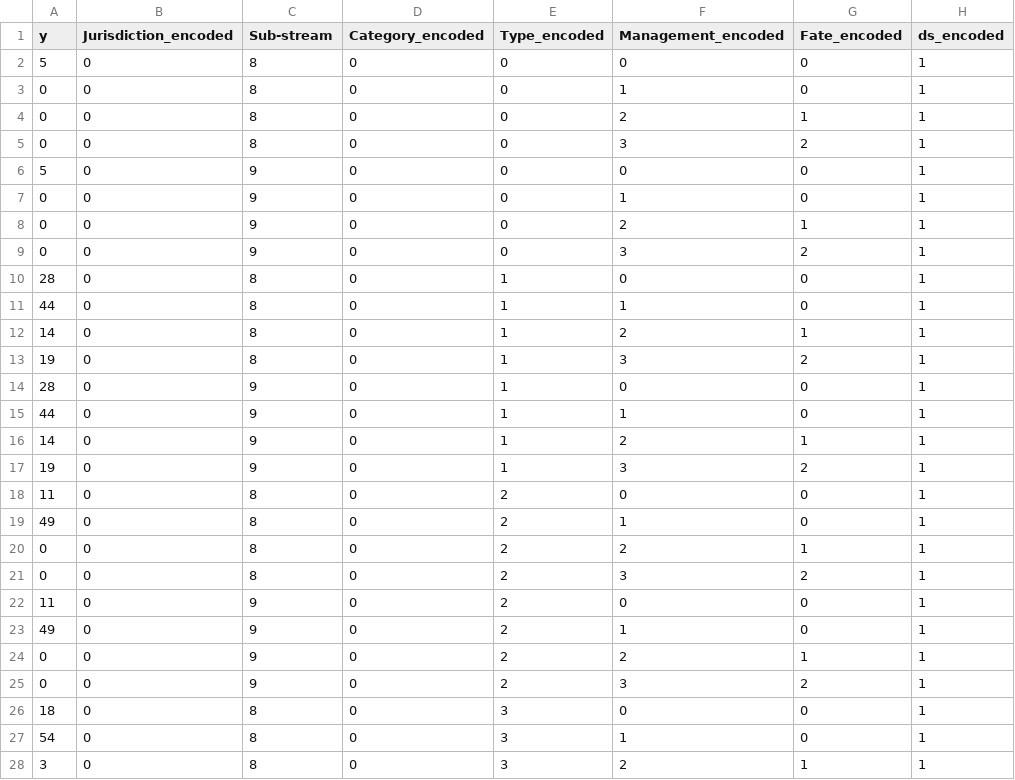
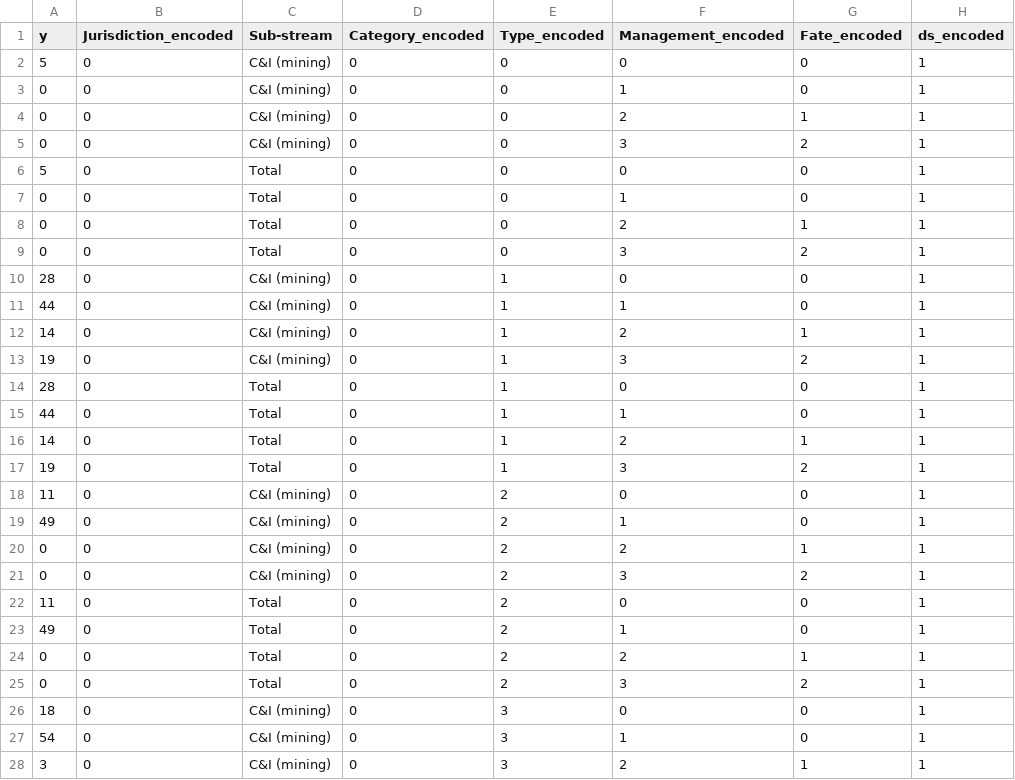
Before and after one commit to Gundalai-Batkhuu/waste-prediction, a CSV file: data/02_intermediate/encoded_data_with_mining.csv, drawn as a sheet; only a part is shown; the diff covers the shown part only.

```diff
--- a/data/02_intermediate/encoded_data_with_mining.csv
+++ b/data/02_intermediate/encoded_data_with_mining.csv
@@ -1,28 +1,28 @@
 y,Jurisdiction_encoded,Sub-stream,Category_encoded,Type_encoded,Management_encoded,Fate_encoded,ds_encoded
-5,0,8,0,0,0,0,1
-0,0,8,0,0,1,0,1
-0,0,8,0,0,2,1,1
-0,0,8,0,0,3,2,1
-5,0,9,0,0,0,0,1
-0,0,9,0,0,1,0,1
-0,0,9,0,0,2,1,1
-0,0,9,0,0,3,2,1
-28,0,8,0,1,0,0,1
-44,0,8,0,1,1,0,1
-14,0,8,0,1,2,1,1
-19,0,8,0,1,3,2,1
-28,0,9,0,1,0,0,1
-44,0,9,0,1,1,0,1
-14,0,9,0,1,2,1,1
-19,0,9,0,1,3,2,1
-11,0,8,0,2,0,0,1
-49,0,8,0,2,1,0,1
-0,0,8,0,2,2,1,1
-0,0,8,0,2,3,2,1
-11,0,9,0,2,0,0,1
-49,0,9,0,2,1,0,1
-0,0,9,0,2,2,1,1
-0,0,9,0,2,3,2,1
-18,0,8,0,3,0,0,1
-54,0,8,0,3,1,0,1
-3,0,8,0,3,2,1,1
+5,0,C&I (mining),0,0,0,0,1
+0,0,C&I (mining),0,0,1,0,1
+0,0,C&I (mining),0,0,2,1,1
+0,0,C&I (mining),0,0,3,2,1
+5,0,Total,0,0,0,0,1
+0,0,Total,0,0,1,0,1
+0,0,Total,0,0,2,1,1
+0,0,Total,0,0,3,2,1
+28,0,C&I (mining),0,1,0,0,1
+44,0,C&I (mining),0,1,1,0,1
+14,0,C&I (mining),0,1,2,1,1
+19,0,C&I (mining),0,1,3,2,1
+28,0,Total,0,1,0,0,1
+44,0,Total,0,1,1,0,1
+14,0,Total,0,1,2,1,1
+19,0,Total,0,1,3,2,1
+11,0,C&I (mining),0,2,0,0,1
+49,0,C&I (mining),0,2,1,0,1
+0,0,C&I (mining),0,2,2,1,1
+0,0,C&I (mining),0,2,3,2,1
+11,0,Total,0,2,0,0,1
+49,0,Total,0,2,1,0,1
+0,0,Total,0,2,2,1,1
+0,0,Total,0,2,3,2,1
+18,0,C&I (mining),0,3,0,0,1
+54,0,C&I (mining),0,3,1,0,1
+3,0,C&I (mining),0,3,2,1,1
```
Also changed, not shown: 117 edited cells elsewhere in this file, data/02_intermediate/encoded_data_with_australia.csv, data/02_intermediate/preprocessed_data_with_australia.csv, 28 other files.
